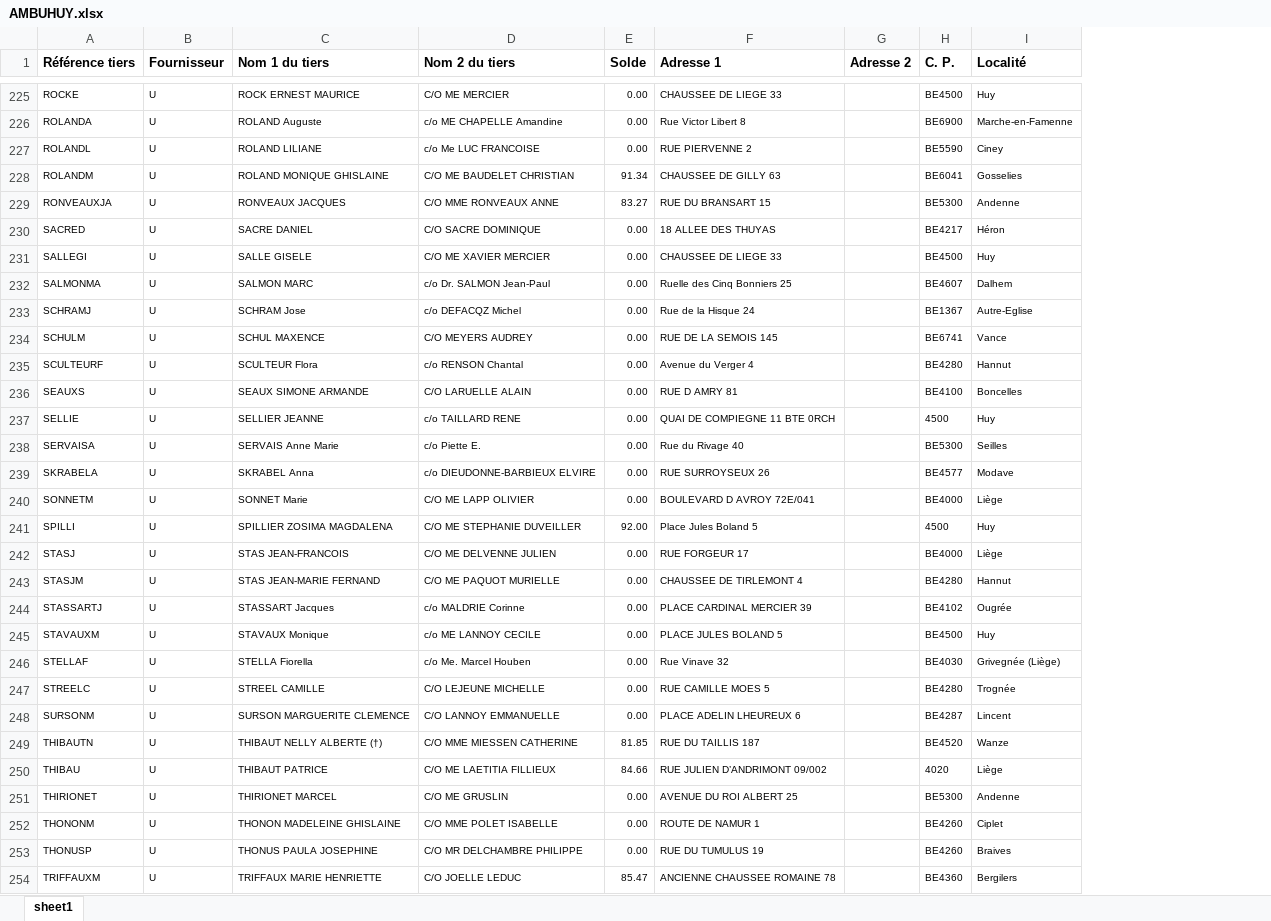
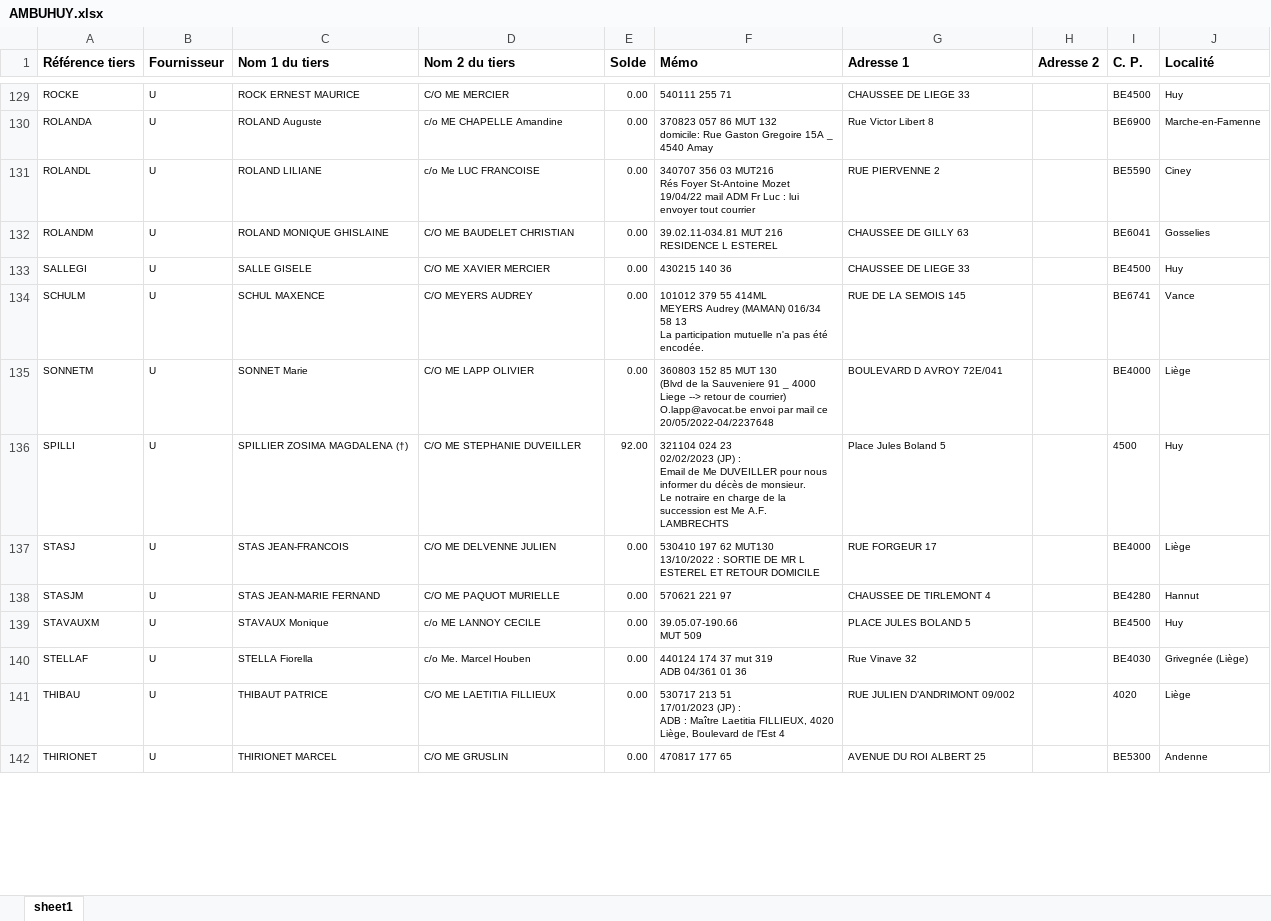
Before and after one commit to jphoubion/COMailPrinting, an Excel workbook: AMBUHUY.xlsx, sheet sheet1, drawn as a sheet; only a part is shown, gaps mark what is left out; values as stored, in another font and other column widths than the file's, no borders; removed rows and columns are numbered as before the commit, all else as after; ↵ is a line break in a cell; the diff covers the shown part only; the diff names each change by its address in the sheet, - before the commit and + after, or states it on an @@ line.

```diff
--- a/AMBUHUY.xlsx (sheet sheet1)
+++ b/AMBUHUY.xlsx (sheet sheet1)
+column F (Mémo), rows 129-142: 540111 255 71 | 370823 057 86 MUT 132 ↵ domicile: Rue Gaston Gregoire 15A _ ↵ 4540 Amay | 340707 356 03 MUT216 ↵ Rés Foyer St-Antoine Mozet ↵ 19/04/22 mail ADM Fr Luc : lui ↵ envoyer tout courrier | 39.02.11-034.81 MUT 216 ↵ RESIDENCE L ESTEREL | 430215 140 36 | 101012 379 55 414ML ↵ MEYERS Audrey (MAMAN) 016/34 ↵ 58 13 ↵ La participation mutuelle n'a pas été ↵ encodée. | 360803 152 85 MUT 130 ↵ (Blvd de la Sauveniere 91 _ 4000 ↵ Liege --> retour de courrier) ↵ O.lapp@avocat.be envoi par mail ce ↵ 20/05/2022-04/2237648 | 321104 024 23 ↵ 02/02/2023 (JP) : ↵ Email de Me DUVEILLER pour nous ↵ informer du décès de monsieur. ↵ Le notraire en charge de la ↵ succession est Me A.F. ↵ LAMBRECHTS | 530410 197 62 MUT130 ↵ 13/10/2022 : SORTIE DE MR L ↵ ESTEREL ET RETOUR DOMICILE | 570621 221 97 | 39.05.07-190.66 ↵ MUT 509 | 440124 174 37 mut 319 ↵ ADB 04/361 01 36 | 530717 213 51 ↵ 17/01/2023 (JP) : ↵ ADB : Maître Laetitia FILLIEUX, 4020 ↵ Liège, Boulevard de l'Est 4 | 470817 177 65
-E132 (Solde): 91.34
+E132 (Solde): 0.00
-row 229: RONVEAUXJA | U | RONVEAUX JACQUES | C/O MME RONVEAUX ANNE | 83.27 | RUE DU BRANSART 15 |  | BE5300 | Andenne
-row 230: SACRED | U | SACRE DANIEL | C/O SACRE DOMINIQUE | 0.00 | 18 ALLEE DES THUYAS |  | BE4217 | Héron
-row 232: SALMONMA | U | SALMON MARC | c/o Dr. SALMON Jean-Paul | 0.00 | Ruelle des Cinq Bonniers 25 |  | BE4607 | Dalhem
-row 233: SCHRAMJ | U | SCHRAM Jose | c/o DEFACQZ Michel | 0.00 | Rue de la Hisque 24 |  | BE1367 | Autre-Eglise
-row 235: SCULTEURF | U | SCULTEUR Flora | c/o RENSON Chantal | 0.00 | Avenue du Verger 4 |  | BE4280 | Hannut
-row 236: SEAUXS | U | SEAUX SIMONE ARMANDE | C/O LARUELLE ALAIN | 0.00 | RUE D AMRY 81 |  | BE4100 | Boncelles
-row 237: SELLIE | U | SELLIER JEANNE | c/o TAILLARD RENE | 0.00 | QUAI DE COMPIEGNE 11 BTE 0RCH |  | 4500 | Huy
-row 238: SERVAISA | U | SERVAIS Anne Marie | c/o Piette E. | 0.00 | Rue du Rivage 40 |  | BE5300 | Seilles
-row 239: SKRABELA | U | SKRABEL Anna | c/o DIEUDONNE-BARBIEUX ELVIRE | 0.00 | RUE SURROYSEUX 26 |  | BE4577 | Modave
-C136 (Nom 1 du tiers): SPILLIER ZOSIMA MAGDALENA
+C136 (Nom 1 du tiers): SPILLIER ZOSIMA MAGDALENA (†)
-row 244: STASSARTJ | U | STASSART Jacques | c/o MALDRIE Corinne | 0.00 | PLACE CARDINAL MERCIER 39 |  | BE4102 | Ougrée
-row 247: STREELC | U | STREEL CAMILLE | C/O LEJEUNE MICHELLE | 0.00 | RUE CAMILLE MOES 5 |  | BE4280 | Trognée
-row 248: SURSONM | U | SURSON MARGUERITE CLEMENCE | C/O LANNOY EMMANUELLE | 0.00 | PLACE ADELIN LHEUREUX 6 |  | BE4287 | Lincent
-row 249: THIBAUTN | U | THIBAUT NELLY ALBERTE (†) | C/O MME MIESSEN CATHERINE | 81.85 | RUE DU TAILLIS 187 |  | BE4520 | Wanze
-E141 (Solde): 84.66
+E141 (Solde): 0.00
-row 252: THONONM | U | THONON MADELEINE GHISLAINE | C/O MME POLET ISABELLE | 0.00 | ROUTE DE NAMUR 1 |  | BE4260 | Ciplet
-row 253: THONUSP | U | THONUS PAULA JOSEPHINE | C/O MR DELCHAMBRE PHILIPPE | 0.00 | RUE DU TUMULUS 19 |  | BE4260 | Braives
-row 254: TRIFFAUXM | U | TRIFFAUX MARIE HENRIETTE | C/O JOELLE LEDUC | 85.47 | ANCIENNE CHAUSSEE ROMAINE 78 |  | BE4360 | Bergilers
```
Also changed, not shown: 4 added rows, 109 removed rows and 15 edited cells elsewhere in this sheet, JOYE_CO.xlsx, 2 other files.
